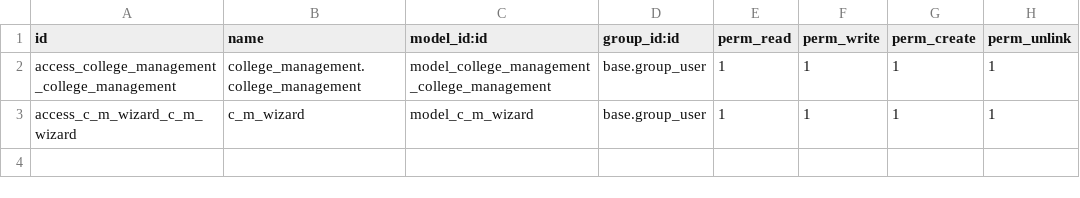
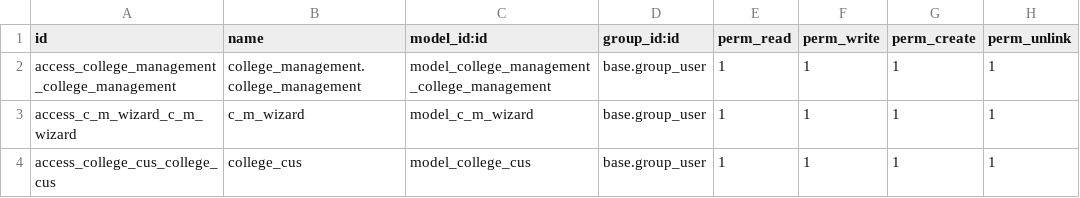
Before and after one commit to DhruvS-ict/dshah_project, a CSV file: custom_addons/college_management/security/ir.model.access.csv, drawn as a sheet.

Commit message:
[ADD]college_management_one2many_and_action_type_button

```diff
--- a/custom_addons/college_management/security/ir.model.access.csv
+++ b/custom_addons/college_management/security/ir.model.access.csv
@@ -3 +3,2 @@ access_college_management_college_management,college_management.college_manageme
 access_c_m_wizard_c_m_wizard,c_m_wizard,model_c_m_wizard,base.group_user,1,1,1,1
+access_college_cus_college_cus,college_cus,model_college_cus,base.group_user,1,1,1,1
```
Also changed, not shown: 16 other files.
